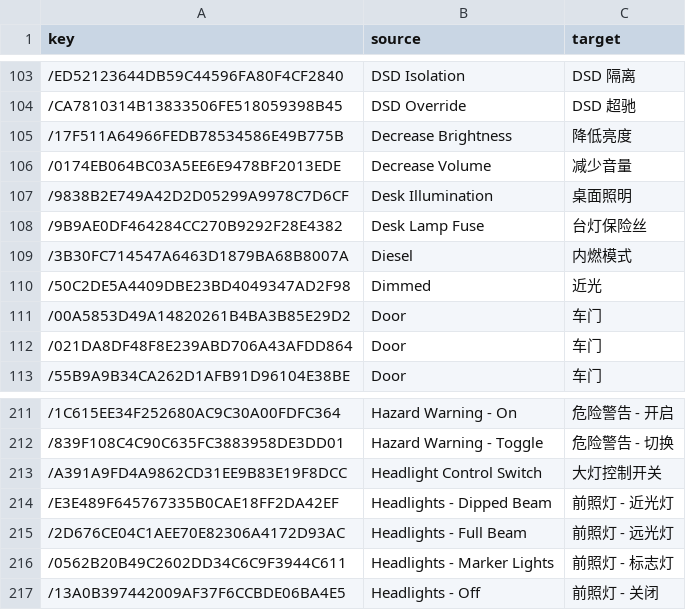
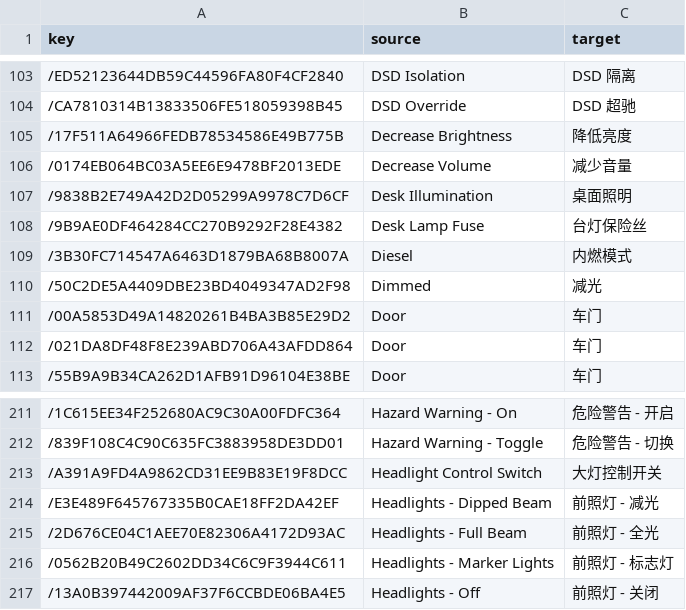
Before and after one commit to smallg0at/tswloc, a CSV file: csv/AABS_Class805_translated.csv, drawn as a sheet; only a part is shown, gaps mark what is left out.

```diff
--- a/csv/AABS_Class805_translated.csv
+++ b/csv/AABS_Class805_translated.csv
@@ -109,3 +109,3 @@ key,source,target
 /3B30FC714547A6463D1879BA68B8007A,Diesel,内燃模式
-/50C2DE5A4409DBE23BD4049347AD2F98,Dimmed,近光
+/50C2DE5A4409DBE23BD4049347AD2F98,Dimmed,减光
 /00A5853D49A14820261B4BA3B85E29D2,Door ,车门
@@ -213,4 +213,4 @@ key,source,target
 /A391A9FD4A9862CD31EE9B83E19F8DCC,Headlight Control Switch,大灯控制开关
-/E3E489F645767335B0CAE18FF2DA42EF,Headlights - Dipped Beam,前照灯 - 近光灯
-/2D676CE04C1AEE70E82306A4172D93AC,Headlights - Full Beam,前照灯 - 远光灯
+/E3E489F645767335B0CAE18FF2DA42EF,Headlights - Dipped Beam,前照灯 - 减光
+/2D676CE04C1AEE70E82306A4172D93AC,Headlights - Full Beam,前照灯 - 全光
 /0562B20B49C2602DD34C6C9F3944C611,Headlights - Marker Lights,前照灯 - 标志灯
```
Also changed, not shown: csv/AABS_Class807_translated.csv, csv/AABS_TrentValley_Gameplay_translated.csv, 5 other files.
